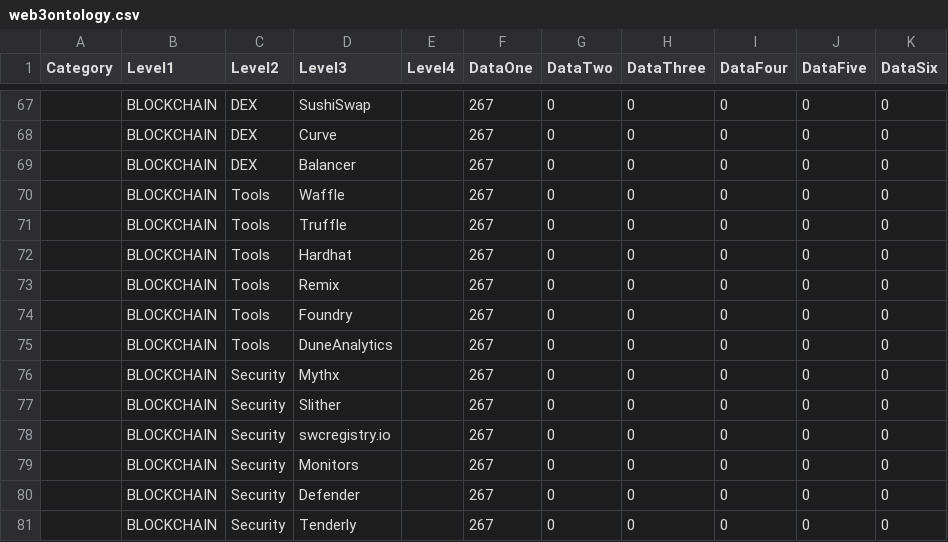
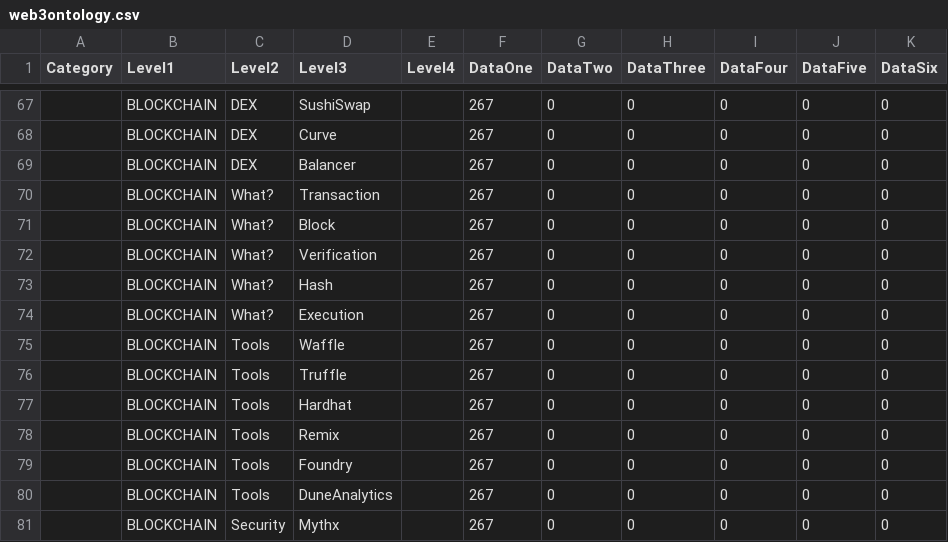
Before and after one commit to netcinematics/WEB3_TREASURE_MAP, a CSV file: web3ontology.csv, drawn as a sheet; only a part is shown, gaps mark what is left out; the shorter side is filled out with more unchanged rows.

Commit message:
data

```diff
--- a/web3ontology.csv
+++ b/web3ontology.csv
@@ -69,2 +69,7 @@ Category,Level1,Level2,Level3,Level4,DataOne,DataTwo,DataThree,DataFour,DataFive
 ,BLOCKCHAIN,DEX,Balancer,,267,0,0,0,0,0
+,BLOCKCHAIN,What?,Transaction,,267,0,0,0,0,0
+,BLOCKCHAIN,What?,Block,,267,0,0,0,0,0
+,BLOCKCHAIN,What?,Verification,,267,0,0,0,0,0
+,BLOCKCHAIN,What?,Hash,,267,0,0,0,0,0
+,BLOCKCHAIN,What?,Execution,,267,0,0,0,0,0
 ,BLOCKCHAIN,Tools,Waffle,,267,0,0,0,0,0
```
